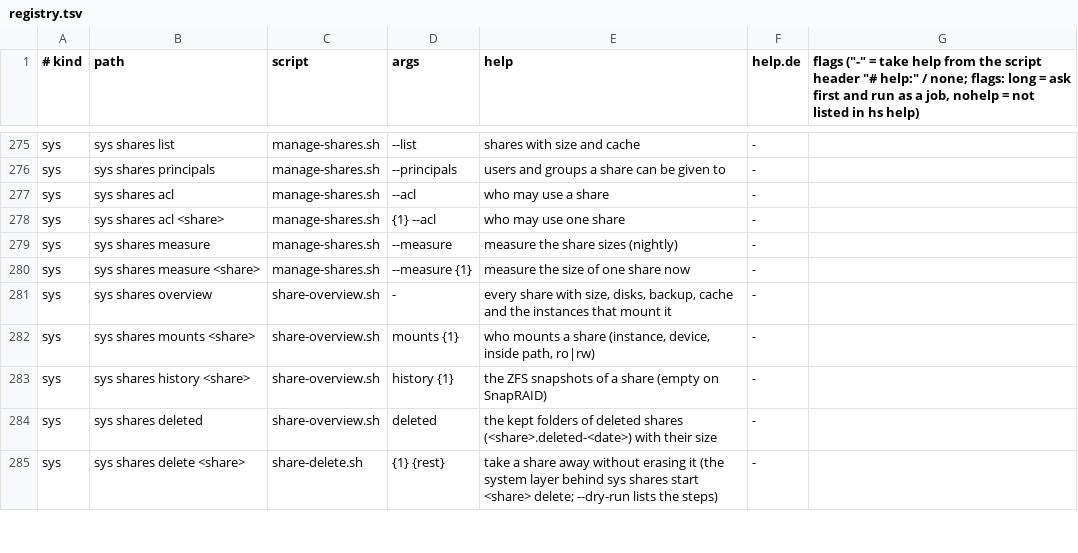
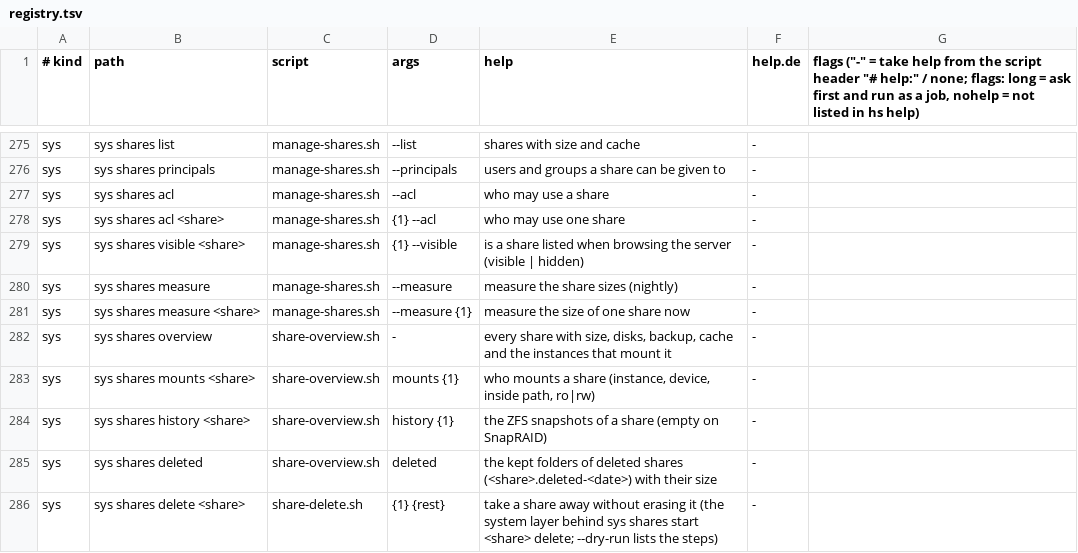
Before and after one commit to hobnix/server, a TSV file: scripts/lib/registry.tsv, drawn as a sheet; only a part is shown, gaps mark what is left out; the diff names each change by its address in the sheet, - before the commit and + after, or states it on an @@ line.

Commit message:
Shares: set visibility (hidden or visible) per share
A share can be hidden from the network list (Samba browseable = no) or
listed. New shares start hidden; existing ones keep their state. Shown in
the Permissions tab of the Shares drawer; `hs sys shares visible <share>`
reads it and `visibility --to visible|hidden` changes it.

```diff
--- a/scripts/lib/registry.tsv
+++ b/scripts/lib/registry.tsv
+row 279: sys | sys shares visible <share> | manage-shares.sh | {1} --visible | is a share listed when browsing the server (visible | hidden) | -
```
Also changed, not shown: 8 other files.
